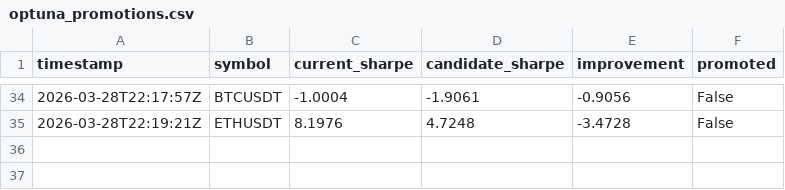
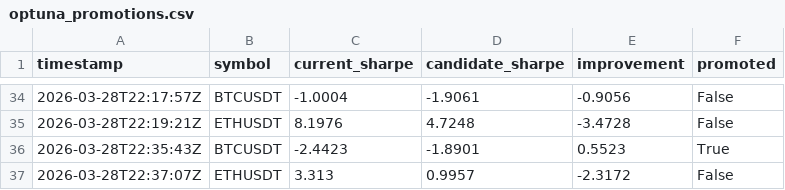
Before and after one commit to DVD-speler/data-pipeline, a CSV file: data/stats/optuna_promotions.csv, drawn as a sheet; only a part is shown, gaps mark what is left out; the diff names each change by its address in the sheet, - before the commit and + after, or states it on an @@ line.

```diff
--- a/data/stats/optuna_promotions.csv
+++ b/data/stats/optuna_promotions.csv
+row 36: 2026-03-28T22:35:43Z | BTCUSDT | -2.4423 | -1.8901 | 0.5523 | True
+row 37: 2026-03-28T22:37:07Z | ETHUSDT | 3.313 | 0.9957 | -2.3172 | False
```
Also changed, not shown: data/stats/model_comparison.csv, 28 other files.
